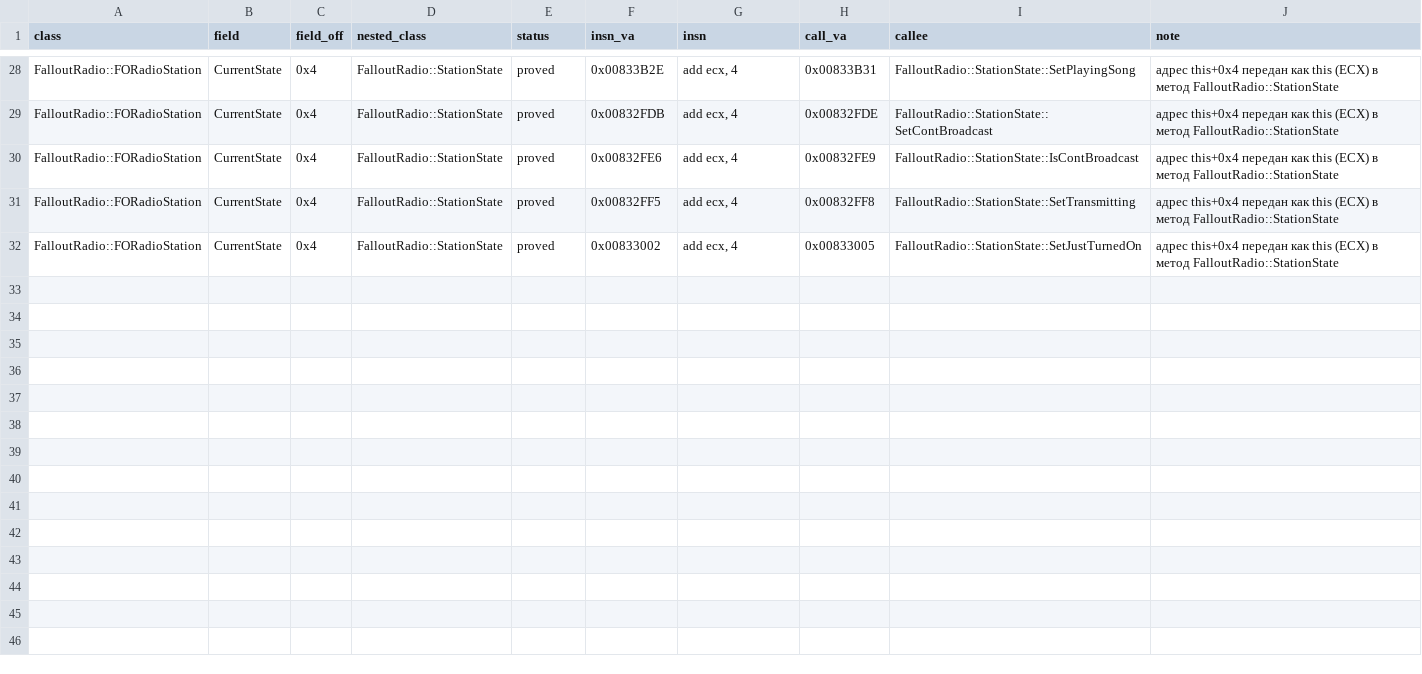
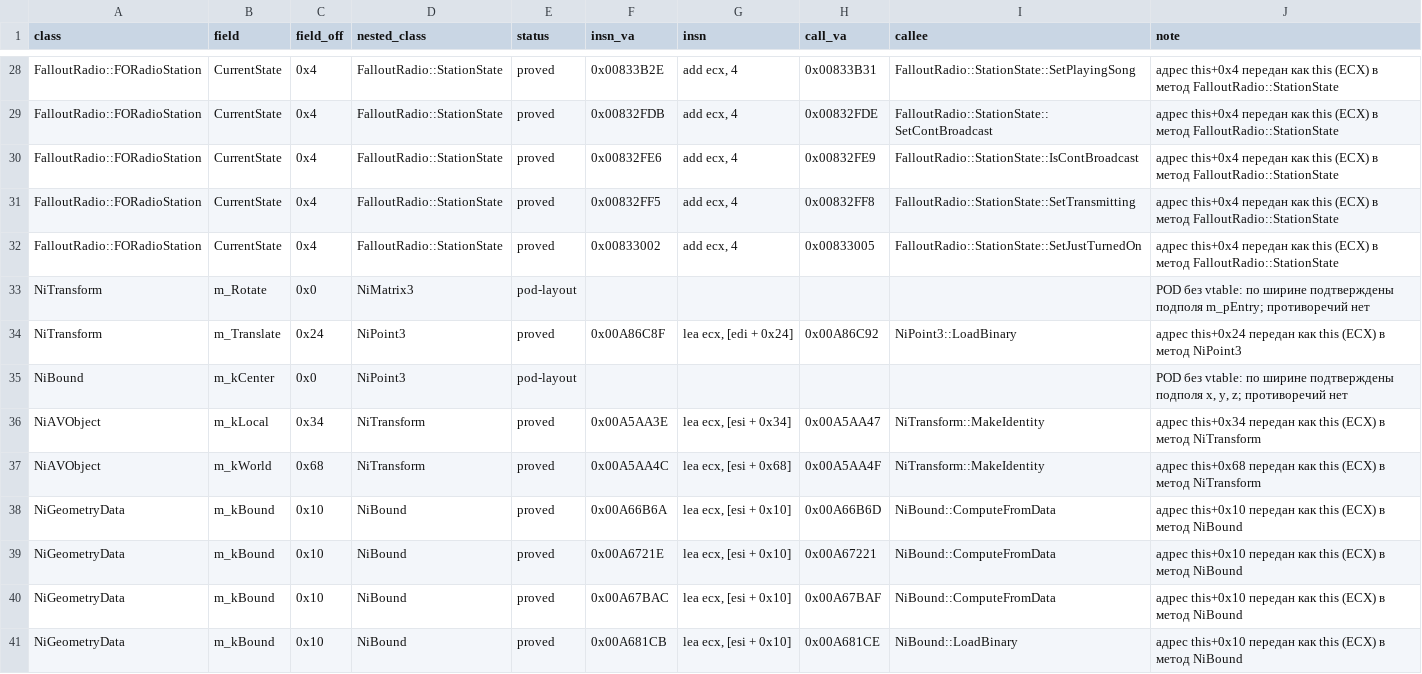
Before and after one commit to Infest-SBT/falloutnv.pdb-reverse.engineering, a CSV file: evidence/compositions.csv, drawn as a sheet; only a part is shown, gaps mark what is left out; the diff covers the shown part only; the diff names each change by its address in the sheet, - before the commit and + after, or states it on an @@ line.

```diff
--- a/evidence/compositions.csv
+++ b/evidence/compositions.csv
+row 33: NiTransform | m_Rotate | 0x0 | NiMatrix3 | pod-layout |  |  |  |  | POD без vtable: по ширине подтверждены подполя m_pEntry; противоречий нет
+row 34: NiTransform | m_Translate | 0x24 | NiPoint3 | proved | 0x00A86C8F | lea ecx, [edi + 0x24] | 0x00A86C92 | NiPoint3::LoadBinary | адрес this+0x24 передан как this (ECX) в метод NiPoint3
+row 35: NiBound | m_kCenter | 0x0 | NiPoint3 | pod-layout |  |  |  |  | POD без vtable: по ширине подтверждены подполя x, y, z; противоречий нет
+row 36: NiAVObject | m_kLocal | 0x34 | NiTransform | proved | 0x00A5AA3E | lea ecx, [esi + 0x34] | 0x00A5AA47 | NiTransform::MakeIdentity | адрес this+0x34 передан как this (ECX) в метод NiTransform
+row 37: NiAVObject | m_kWorld | 0x68 | NiTransform | proved | 0x00A5AA4C | lea ecx, [esi + 0x68] | 0x00A5AA4F | NiTransform::MakeIdentity | адрес this+0x68 передан как this (ECX) в метод NiTransform
+row 38: NiGeometryData | m_kBound | 0x10 | NiBound | proved | 0x00A66B6A | lea ecx, [esi + 0x10] | 0x00A66B6D | NiBound::ComputeFromData | адрес this+0x10 передан как this (ECX) в метод NiBound
+row 39: NiGeometryData | m_kBound | 0x10 | NiBound | proved | 0x00A6721E | lea ecx, [esi + 0x10] | 0x00A67221 | NiBound::ComputeFromData | адрес this+0x10 передан как this (ECX) в метод NiBound
+row 40: NiGeometryData | m_kBound | 0x10 | NiBound | proved | 0x00A67BAC | lea ecx, [esi + 0x10] | 0x00A67BAF | NiBound::ComputeFromData | адрес this+0x10 передан как this (ECX) в метод NiBound
+row 41: NiGeometryData | m_kBound | 0x10 | NiBound | proved | 0x00A681CB | lea ecx, [esi + 0x10] | 0x00A681CE | NiBound::LoadBinary | адрес this+0x10 передан как this (ECX) в метод NiBound
```
Also changed, not shown: 8 added rows and 2 edited cells elsewhere in this file, evidence/excluded_functions.csv, evidence/platform_differences.csv, 40 other files.
